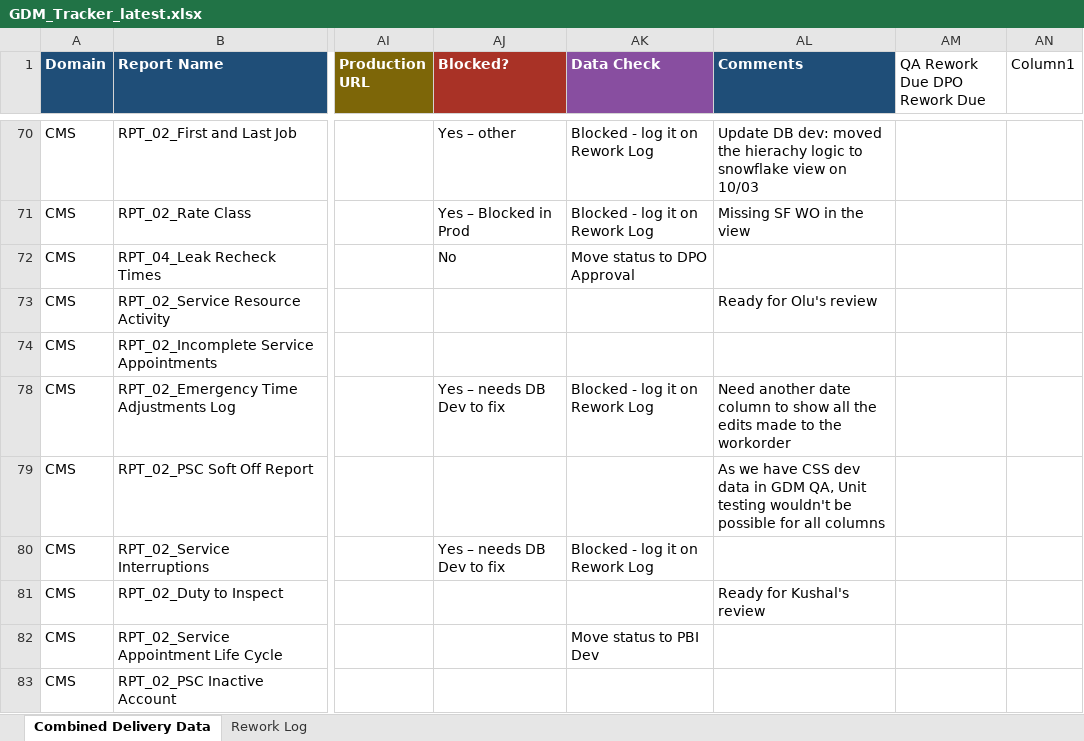
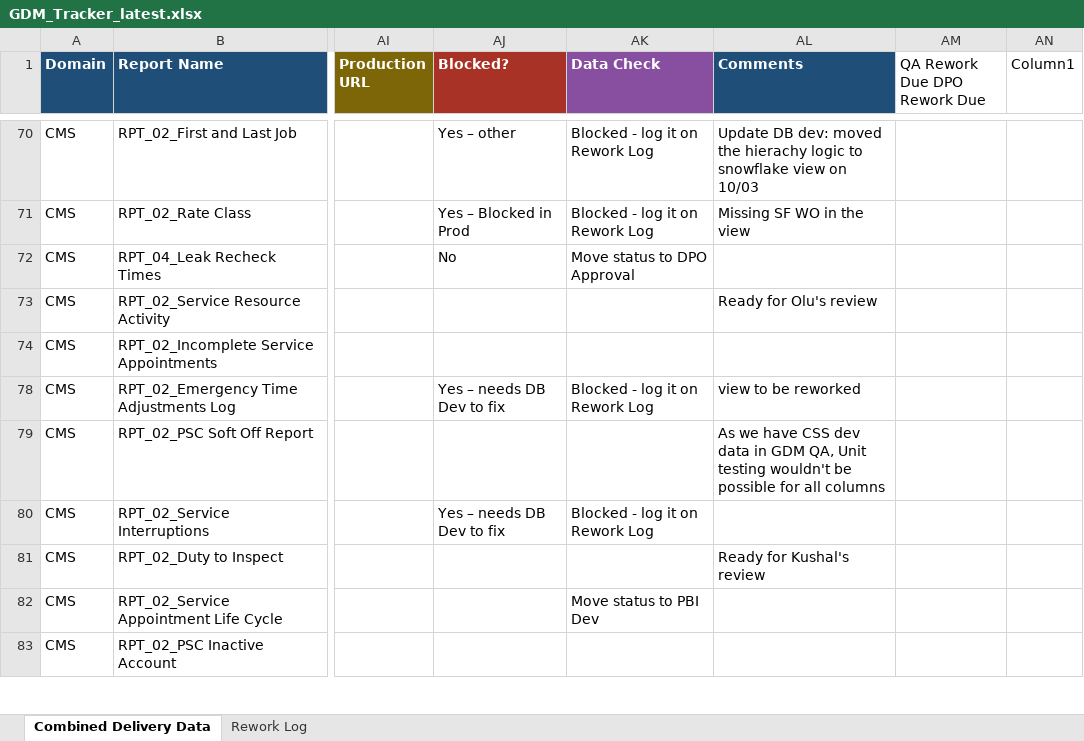
Before and after one commit to bezagetaneh01-lgtm/beza, an Excel workbook: docs/data/GDM_Tracker_latest.xlsx, sheet Combined Delivery Data, drawn as a sheet; only a part is shown, gaps mark what is left out; values as stored, in another font and other column widths than the file's, no borders; conditional formats and table styles not drawn; the diff names each change by its address in the sheet, - before the commit and + after, or states it on an @@ line.

Commit message:
Auto-sync tracker from SharePoint (2026-10-06 21:41)

```diff
--- a/docs/data/GDM_Tracker_latest.xlsx (sheet Combined Delivery Data)
+++ b/docs/data/GDM_Tracker_latest.xlsx (sheet Combined Delivery Data)
-AL78 (Comments): Need another date column to show all the edits made to the workorder
+AL78 (Comments): view to be reworked
```
Also changed, not shown: public/data/GDM_Tracker_latest.xlsx.
